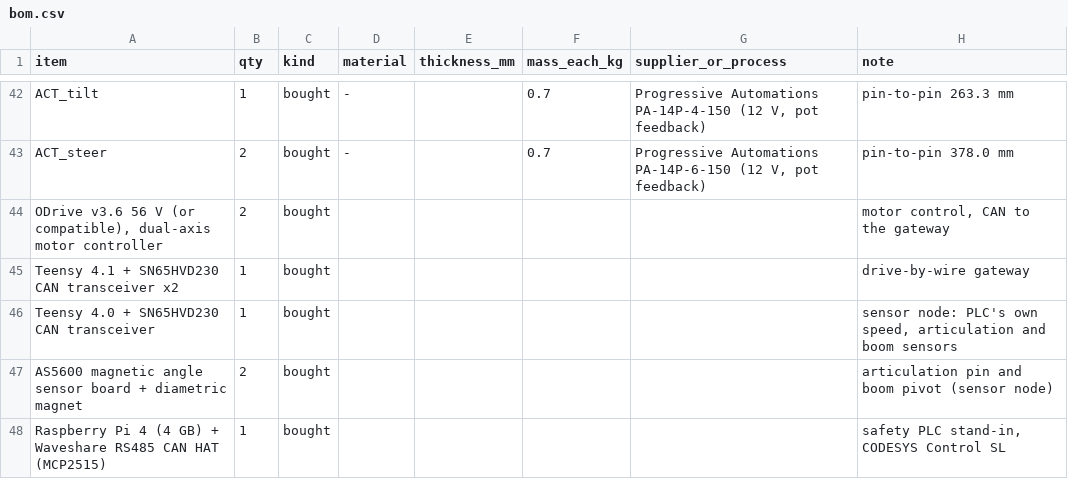
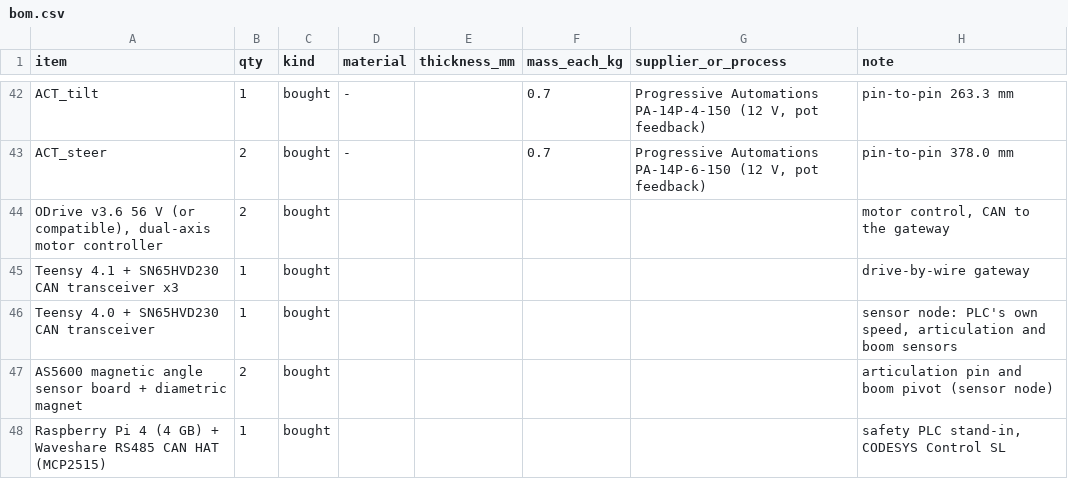
Before and after one commit to mustafarkhan/kauha-loader-autonomy, a CSV file: hardware/scale/cad/export/bom.csv, drawn as a sheet; only a part is shown, gaps mark what is left out.

```diff
--- a/hardware/scale/cad/export/bom.csv
+++ b/hardware/scale/cad/export/bom.csv
@@ -44,3 +44,3 @@ ACT_steer,2,bought,-,,0.7,"Progressive Automations PA-14P-6-150 (12 V, pot feedb
 "ODrive v3.6 56 V (or compatible), dual-axis motor controller",2,bought,,,,,"motor control, CAN to the gateway"
-Teensy 4.1 + SN65HVD230 CAN transceiver x2,1,bought,,,,,drive-by-wire gateway
+Teensy 4.1 + SN65HVD230 CAN transceiver x3,1,bought,,,,,drive-by-wire gateway
 Teensy 4.0 + SN65HVD230 CAN transceiver,1,bought,,,,,"sensor node: PLC's own speed, articulation and boom sensors"
```
Also changed, not shown: 27 other files.
